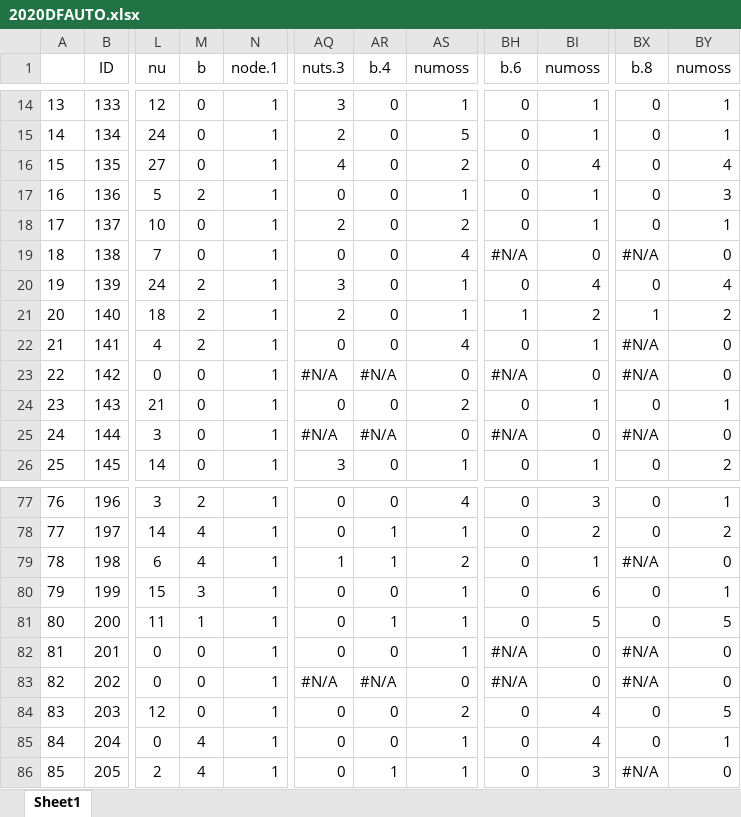
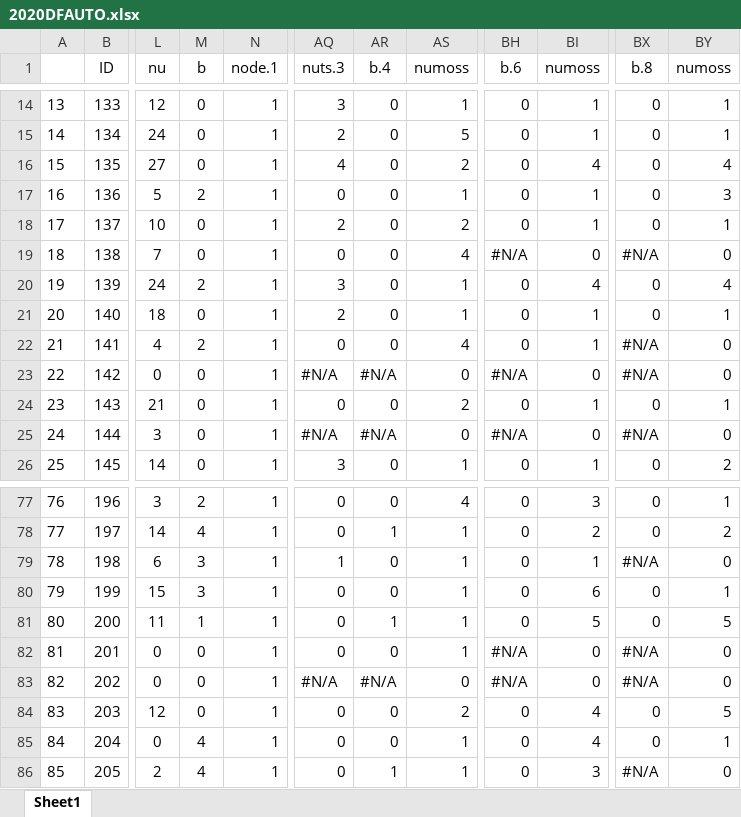
Before and after one commit to Corilana/L-HAZELNUT, an Excel workbook: Dataframes/2020DFAUTO.xlsx, sheet Sheet1, drawn as a sheet; only a part is shown, gaps mark what is left out; values as stored, in another font and other column widths than the file's, no borders; conditional formats not drawn; the diff names each change by its address in the sheet, - before the commit and + after, or states it on an @@ line.

```diff
--- a/Dataframes/2020DFAUTO.xlsx (sheet Sheet1)
+++ b/Dataframes/2020DFAUTO.xlsx (sheet Sheet1)
-M21 (b): 2
+M21 (b): 0
-BH21 (b.6): 1
+BH21 (b.6): 0
-BI21 (numoss): 2
+BI21 (numoss): 1
-BX21 (b.8): 1
+BX21 (b.8): 0
-BY21 (numoss): 2
+BY21 (numoss): 1
-M79 (b): 4
+M79 (b): 3
-AR79 (b.4): 1
+AR79 (b.4): 0
-AS79 (numoss): 2
+AS79 (numoss): 1
```
Also changed, not shown: Dataframes/2021DFAUTO.xlsx, Dataframes/DATASET_multiplebuds_auto.xlsx, 6 other files.
